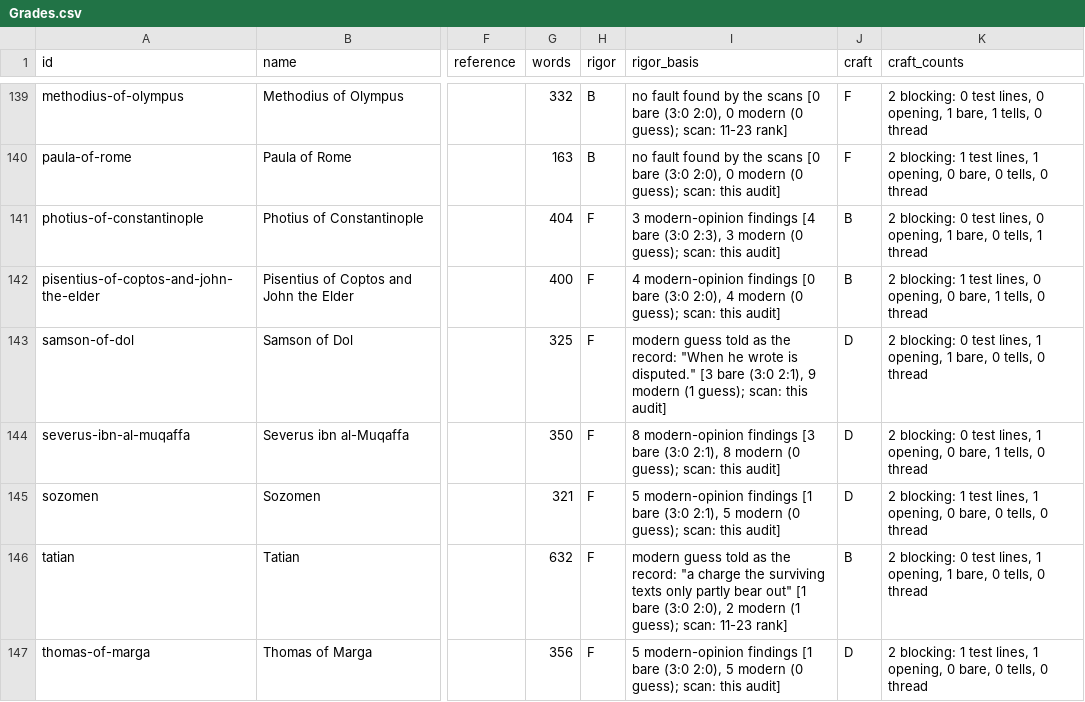
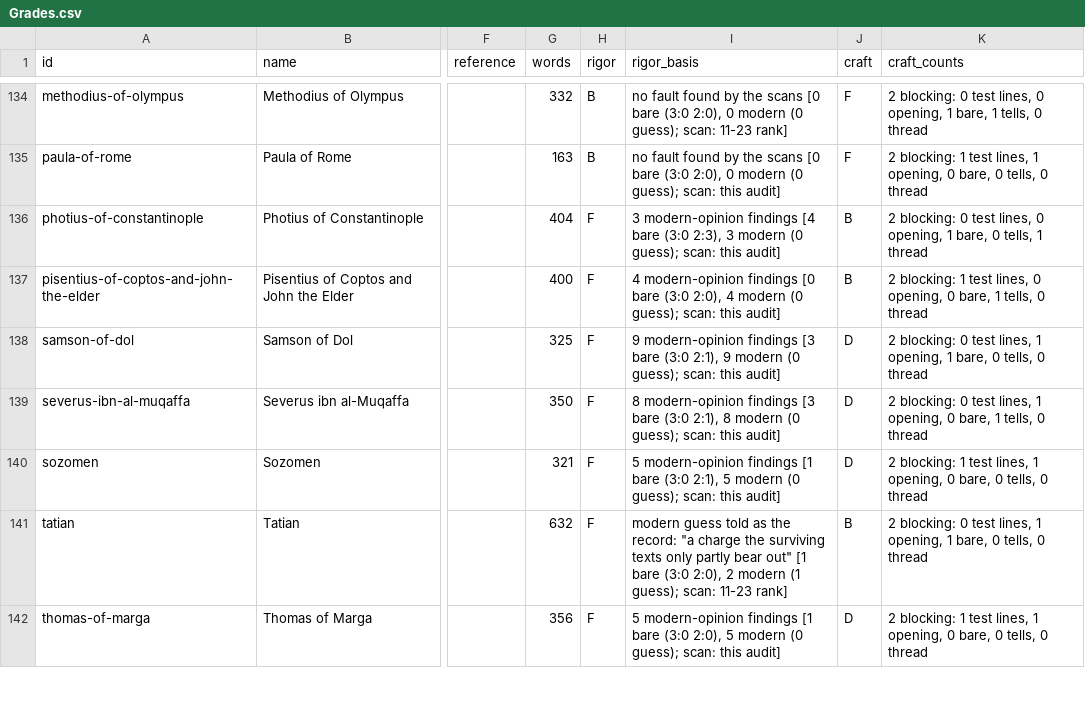
Before and after one commit to mchadwick25-droid/CIC-Project, a CSV file: Build/Ministry/Operations/Audits/2026-11-25_person-council-grades/Grades.csv, drawn as a sheet; only a part is shown, gaps mark what is left out; addresses are those after the commit; the diff covers the shown part only; the diff names each change by its address in the sheet, - before the commit and + after, or states it on an @@ line.

```diff
--- a/Build/Ministry/Operations/Audits/2026-11-25_person-council-grades/Grades.csv
+++ b/Build/Ministry/Operations/Audits/2026-11-25_person-council-grades/Grades.csv
-I138 (rigor_basis): modern guess told as the record: "When he wrote is disputed." [3 bare (3:0 2:1), 9 modern (1 guess); scan:…
+I138 (rigor_basis): 9 modern-opinion findings [3 bare (3:0 2:1), 9 modern (0 guess); scan:…
```
Also changed, not shown: 5 added rows, 5 removed rows and 11 edited cells elsewhere in this file, Build/Ministry/Operations/Audits/2026-11-25_person-council-grades/Rebuild_Order.csv, 6 other files.
